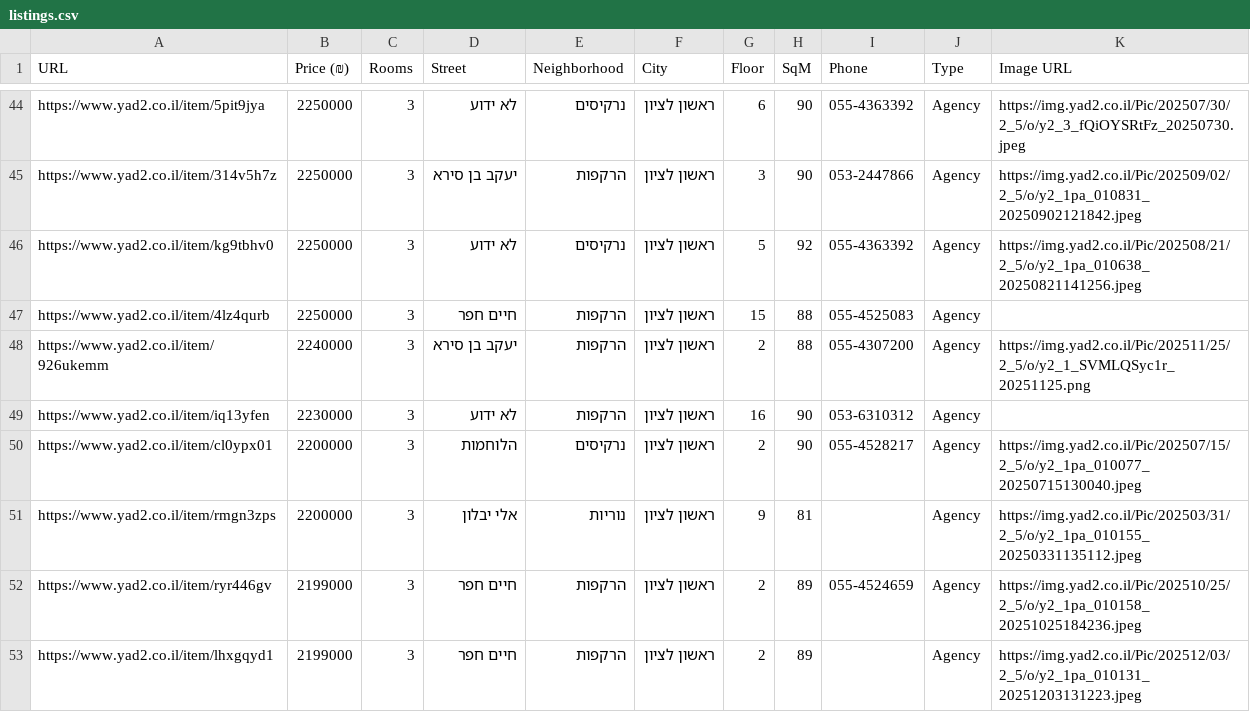
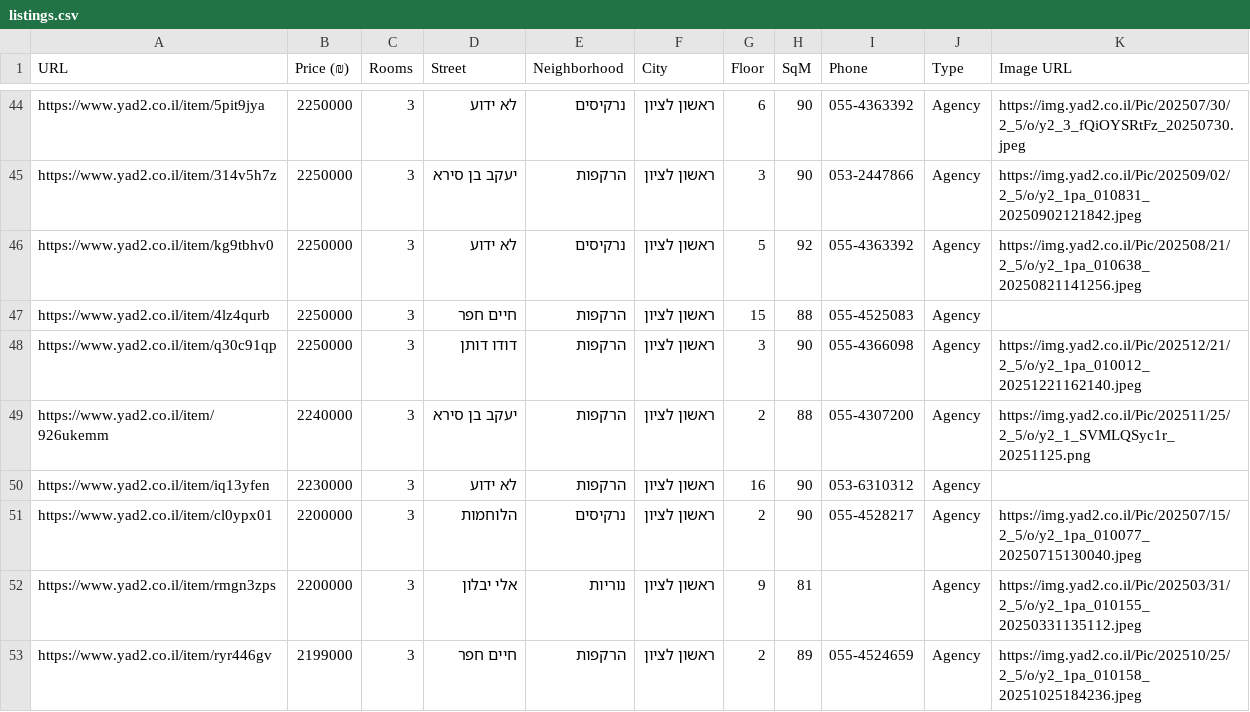
Before and after one commit to ziv9529/real-estate-tracker, a CSV file: listings.csv, drawn as a sheet; only a part is shown, gaps mark what is left out; the shorter side is filled out with more unchanged rows; the diff names each change by its address in the sheet, - before the commit and + after, or states it on an @@ line.

```diff
--- a/listings.csv
+++ b/listings.csv
+row 48: https://www.yad2.co.il/item/q30c91qp | 2250000 | 3 | דודו דותן | הרקפות | ראשון לציון | 3 | 90 | 055-4366098 | Agency | https://img.yad2.co.il/Pic/202512/21/2_5/o/y2_1pa_010012_20251221162140.jpeg
```
Also changed, not shown: 3 other files.
